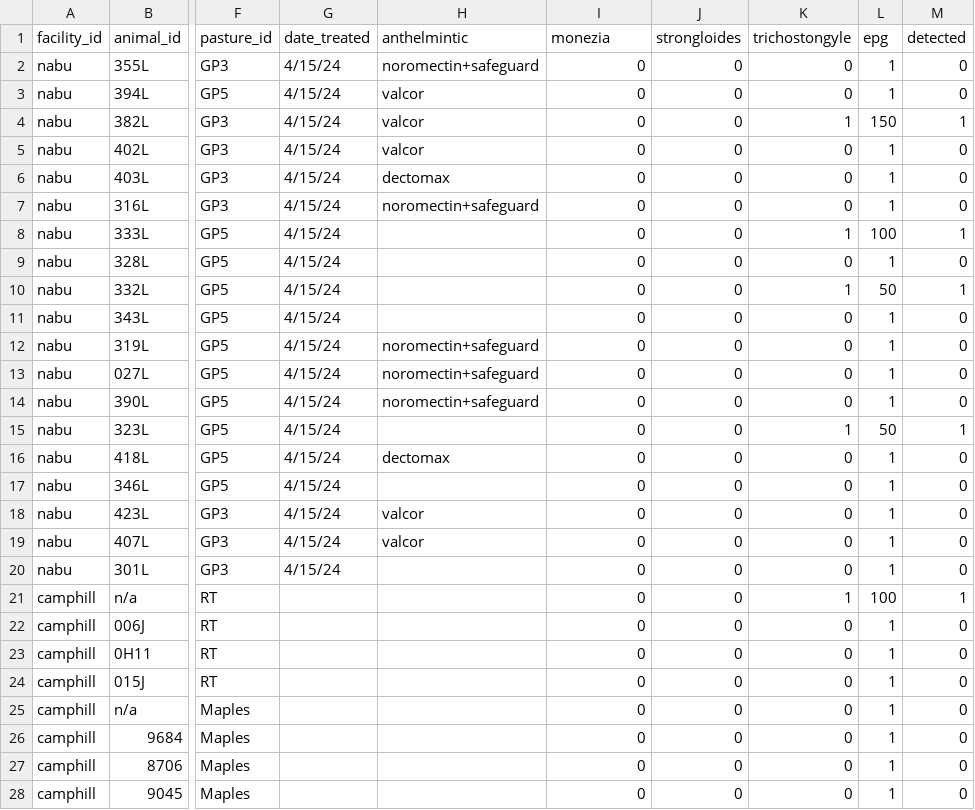
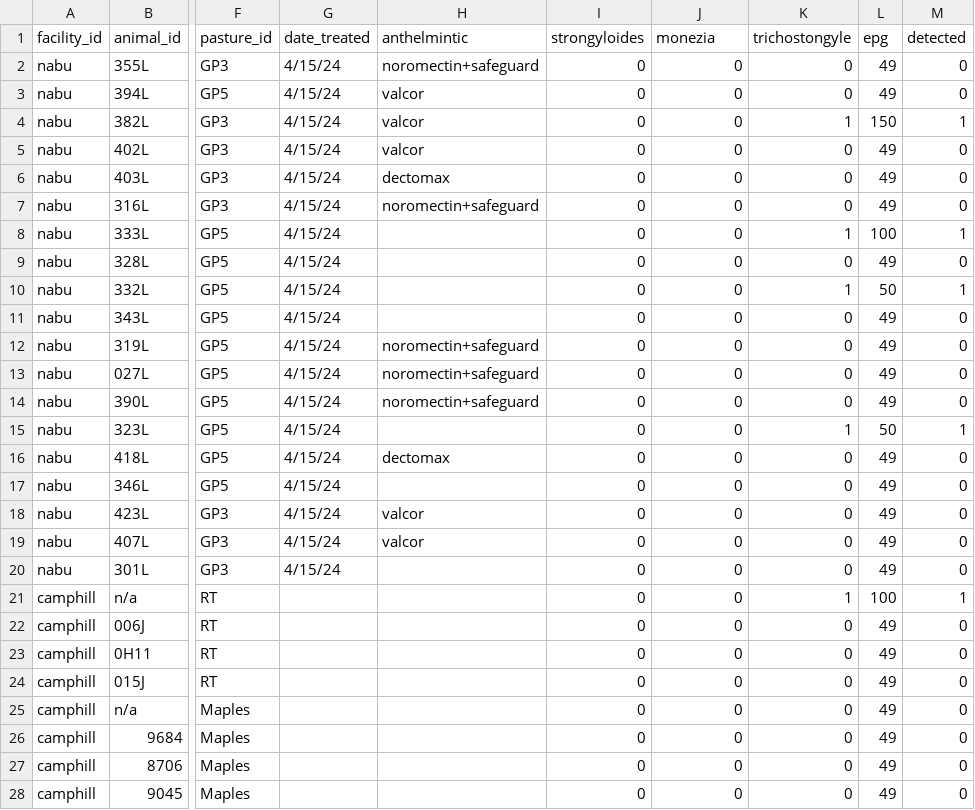
Before and after one commit to kaylaayana/Helminth-Data, a CSV file: beefcow_masterfile.csv, drawn as a sheet; only a part is shown, gaps mark what is left out; the diff covers the shown part only; the diff names each change by its address in the sheet, - before the commit and + after, or states it on an @@ line.

Commit message:
Add files via upload

```diff
--- a/beefcow_masterfile.csv
+++ b/beefcow_masterfile.csv
-I1: monezia
+I1: strongyloides
-J1: strongloides
+J1: monezia
-L2:L3 (epg): 1
+L2:L3 (epg): 49
-L5:L7 (epg): 1
+L5:L7 (epg): 49
-L9 (epg): 1
+L9 (epg): 49
-L11:L14 (epg): 1
+L11:L14 (epg): 49
-L16:L20 (epg): 1
+L16:L20 (epg): 49
-L22:L28 (epg): 1
+L22:L28 (epg): 49
```
Also changed, not shown: 69 edited cells elsewhere in this file.
